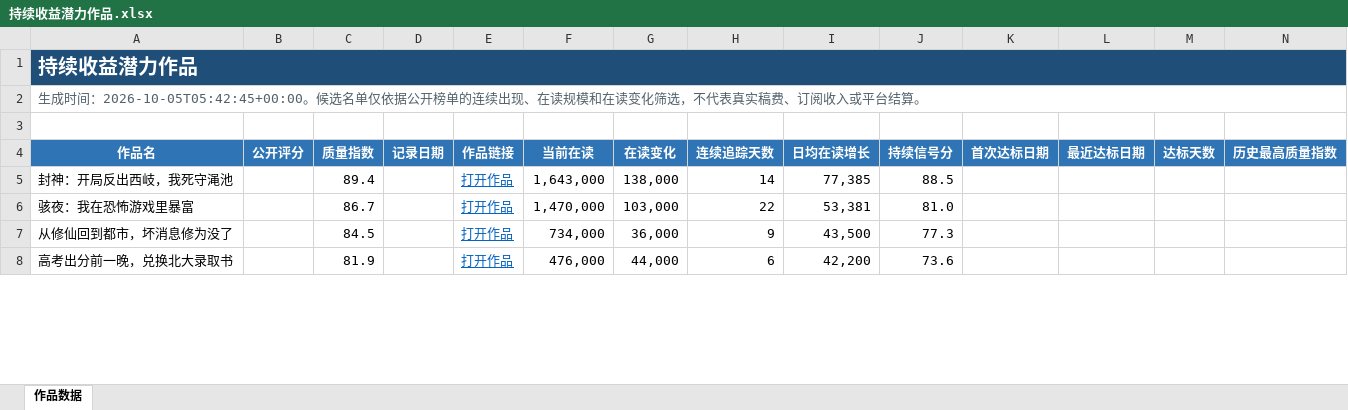
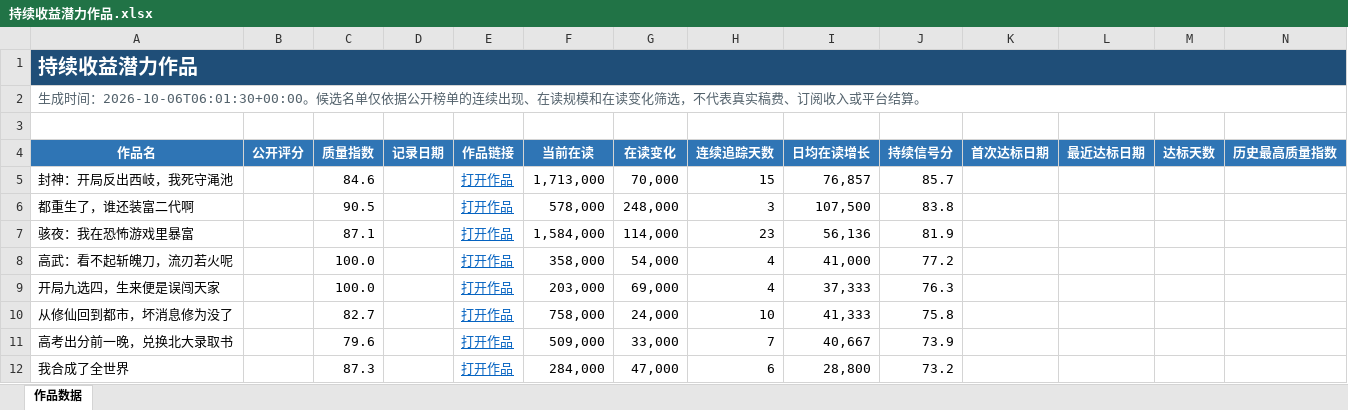
Before and after one commit to Ethan-Tangtang/fanqie-male-tracker, an Excel workbook: data/持续收益潜力作品.xlsx, sheet 作品数据, drawn as a sheet; only a part is shown; values as stored, in another font and other column widths than the file's, no borders; addresses are those after the commit; rows hold the shown columns only; the diff covers the shown part only; the diff names each change by its address in the sheet, - before the commit and + after, or states it on an @@ line.

```diff
--- a/data/持续收益潜力作品.xlsx (sheet 作品数据)
+++ b/data/持续收益潜力作品.xlsx (sheet 作品数据)
-A2 (作品名): …成时间：2026-10-05T05:42:45+00:00。候选名…
+A2 (作品名): …成时间：2026-10-06T06:01:30+00:00。候选名…
-C5 (质量指数): 89.4
+C5 (质量指数): 84.6
-F5 (当前在读): 1,643,000
+F5 (当前在读): 1,713,000
-G5 (在读变化): 138,000
+G5 (在读变化): 70,000
-H5 (连续追踪天数): 14
+H5 (连续追踪天数): 15
-I5 (日均在读增长): 77,385
+I5 (日均在读增长): 76,857
-J5 (持续信号分): 88.5
+J5 (持续信号分): 85.7
+row 6: 都重生了，谁还装富二代啊 |  | 90.5 |  | 打开作品 | 578,000 | 248,000 | 3 | 107,500 | 83.8
-C7 (质量指数): 86.7
+C7 (质量指数): 87.1
-F7 (当前在读): 1,470,000
+F7 (当前在读): 1,584,000
-G7 (在读变化): 103,000
+G7 (在读变化): 114,000
-H7 (连续追踪天数): 22
+H7 (连续追踪天数): 23
-I7 (日均在读增长): 53,381
+I7 (日均在读增长): 56,136
-J7 (持续信号分): 81.0
+J7 (持续信号分): 81.9
+row 8: 高武：看不起斩魄刀，流刃若火呢 |  | 100.0 |  | 打开作品 | 358,000 | 54,000 | 4 | 41,000 | 77.2
+row 9: 开局九选四，生来便是误闯天家 |  | 100.0 |  | 打开作品 | 203,000 | 69,000 | 4 | 37,333 | 76.3
-C10 (质量指数): 84.5
+C10 (质量指数): 82.7
-F10 (当前在读): 734,000
+F10 (当前在读): 758,000
-G10 (在读变化): 36,000
+G10 (在读变化): 24,000
-H10 (连续追踪天数): 9
+H10 (连续追踪天数): 10
-I10 (日均在读增长): 43,500
+I10 (日均在读增长): 41,333
-J10 (持续信号分): 77.3
+J10 (持续信号分): 75.8
-C11 (质量指数): 81.9
+C11 (质量指数): 79.6
-F11 (当前在读): 476,000
+F11 (当前在读): 509,000
-G11 (在读变化): 44,000
+G11 (在读变化): 33,000
-H11 (连续追踪天数): 6
+H11 (连续追踪天数): 7
-I11 (日均在读增长): 42,200
+I11 (日均在读增长): 40,667
-J11 (持续信号分): 73.6
+J11 (持续信号分): 73.9
+row 12: 我合成了全世界 |  | 87.3 |  | 打开作品 | 284,000 | 47,000 | 6 | 28,800 | 73.2
```
Also changed, not shown: 28 added rows, 32 removed rows and 80 edited cells elsewhere in this sheet, data/高质量作品历史库.xlsx, 4 other files.
